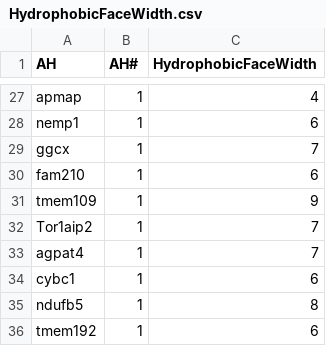
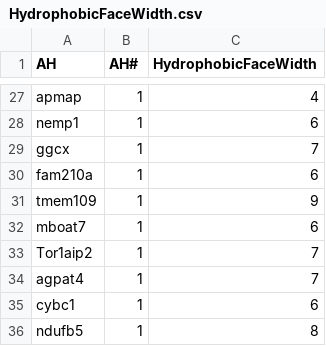
Before and after one commit to shokenlee/AH_AAcomposition, a CSV file: SourceData/HydrophobicFaceWidth.csv, drawn as a sheet; only a part is shown, gaps mark what is left out; the shorter side is filled out with more unchanged rows.

Commit message:
AH names error fixed

```diff
--- a/SourceData/HydrophobicFaceWidth.csv
+++ b/SourceData/HydrophobicFaceWidth.csv
@@ -29,4 +29,5 @@ nemp1,1,6
 ggcx,1,7
-fam210,1,6
+fam210a,1,6
 tmem109,1,9
+mboat7,1,6
 Tor1aip2,1,7
```
